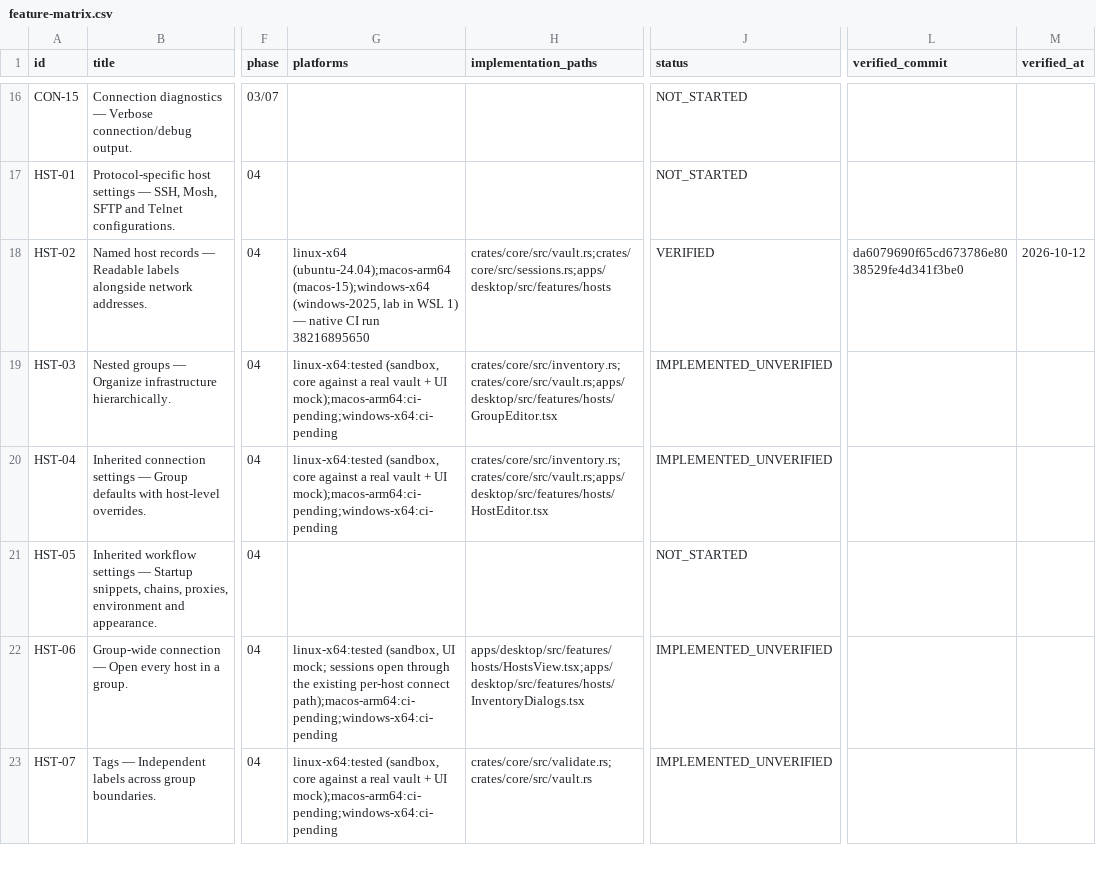
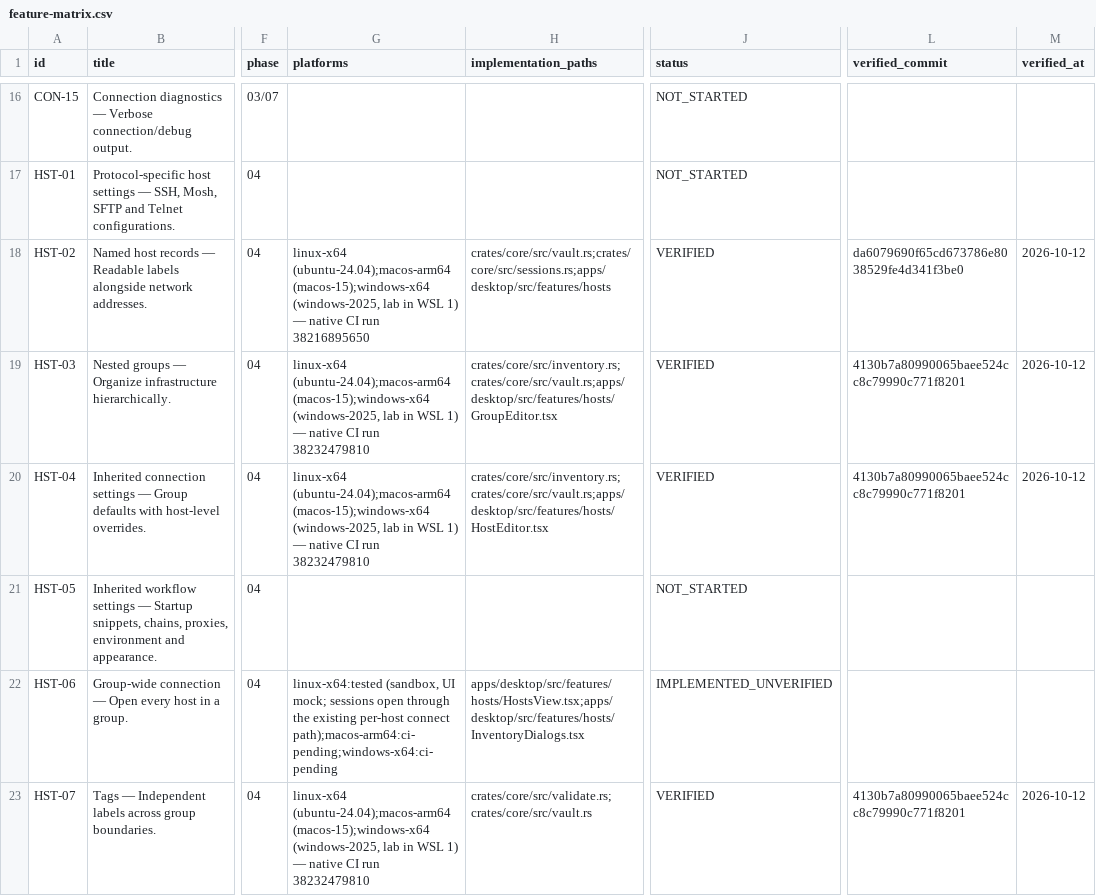
Before and after one commit to 2shiraz/tyrminal, a CSV file: docs/feature-matrix.csv, drawn as a sheet; only a part is shown, gaps mark what is left out; the diff covers the shown part only; the diff names each change by its address in the sheet, - before the commit and + after, or states it on an @@ line.

```diff
--- a/docs/feature-matrix.csv
+++ b/docs/feature-matrix.csv
-G19:G20 (platforms): linux-x64:tested (sandbox, core against a real vault + UI mock);macos-arm64:ci-pending;windows-x64:ci-pending
+G19:G20 (platforms): linux-x64 (ubuntu-24.04);macos-arm64 (macos-15);windows-x64 (windows-2025, lab in WSL 1) — native CI run 38232479810
-J19:J20 (status): IMPLEMENTED_UNVERIFIED
+J19:J20 (status): VERIFIED
-L19:L20 (verified_commit): (empty)
+L19:L20 (verified_commit): 4130b7a80990065baee524cc8c79990c771f8201
-M19:M20 (verified_at): (empty)
+M19:M20 (verified_at): 2026-10-12
-G23 (platforms): linux-x64:tested (sandbox, core against a real vault + UI mock);macos-arm64:ci-pending;windows-x64:ci-pending
+G23 (platforms): linux-x64 (ubuntu-24.04);macos-arm64 (macos-15);windows-x64 (windows-2025, lab in WSL 1) — native CI run 38232479810
-J23 (status): IMPLEMENTED_UNVERIFIED
+J23 (status): VERIFIED
-L23 (verified_commit): (empty)
+L23 (verified_commit): 4130b7a80990065baee524cc8c79990c771f8201
-M23 (verified_at): (empty)
+M23 (verified_at): 2026-10-12
```
Also changed, not shown: 31 edited cells elsewhere in this file, 25 other files.
